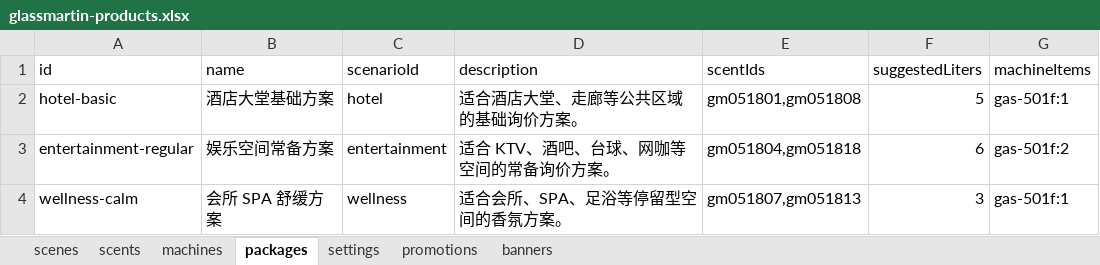
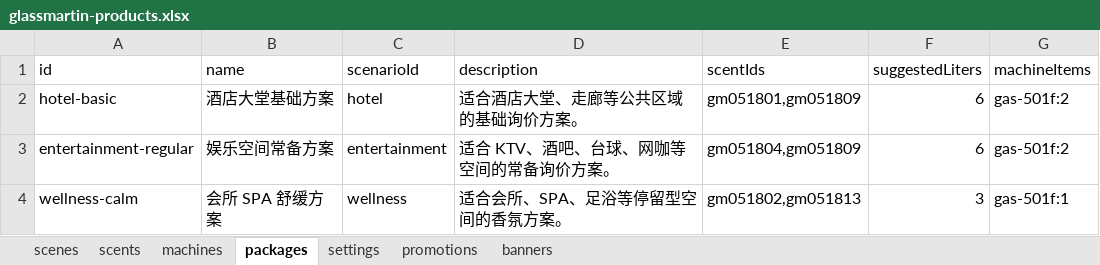
Before and after one commit to MartinZixinZhong/ClientsAppForSelectFragrence, an Excel workbook: data/source/glassmartin-products.xlsx, sheet packages, drawn as a sheet; values as stored, in another font and other column widths than the file's, no borders; the diff names each change by its address in the sheet, - before the commit and + after, or states it on an @@ line.

```diff
--- a/data/source/glassmartin-products.xlsx (sheet packages)
+++ b/data/source/glassmartin-products.xlsx (sheet packages)
-E2 (scentIds): gm051801,gm051808
+E2 (scentIds): gm051801,gm051809
-F2 (suggestedLiters): 5
+F2 (suggestedLiters): 6
-G2 (machineItems): gas-501f:1
+G2 (machineItems): gas-501f:2
-E3 (scentIds): gm051804,gm051818
+E3 (scentIds): gm051804,gm051809
-E4 (scentIds): gm051807,gm051813
+E4 (scentIds): gm051802,gm051813
```
Also changed, not shown: sheet scents, sheet machines, sheet promotions, 21 other files.
